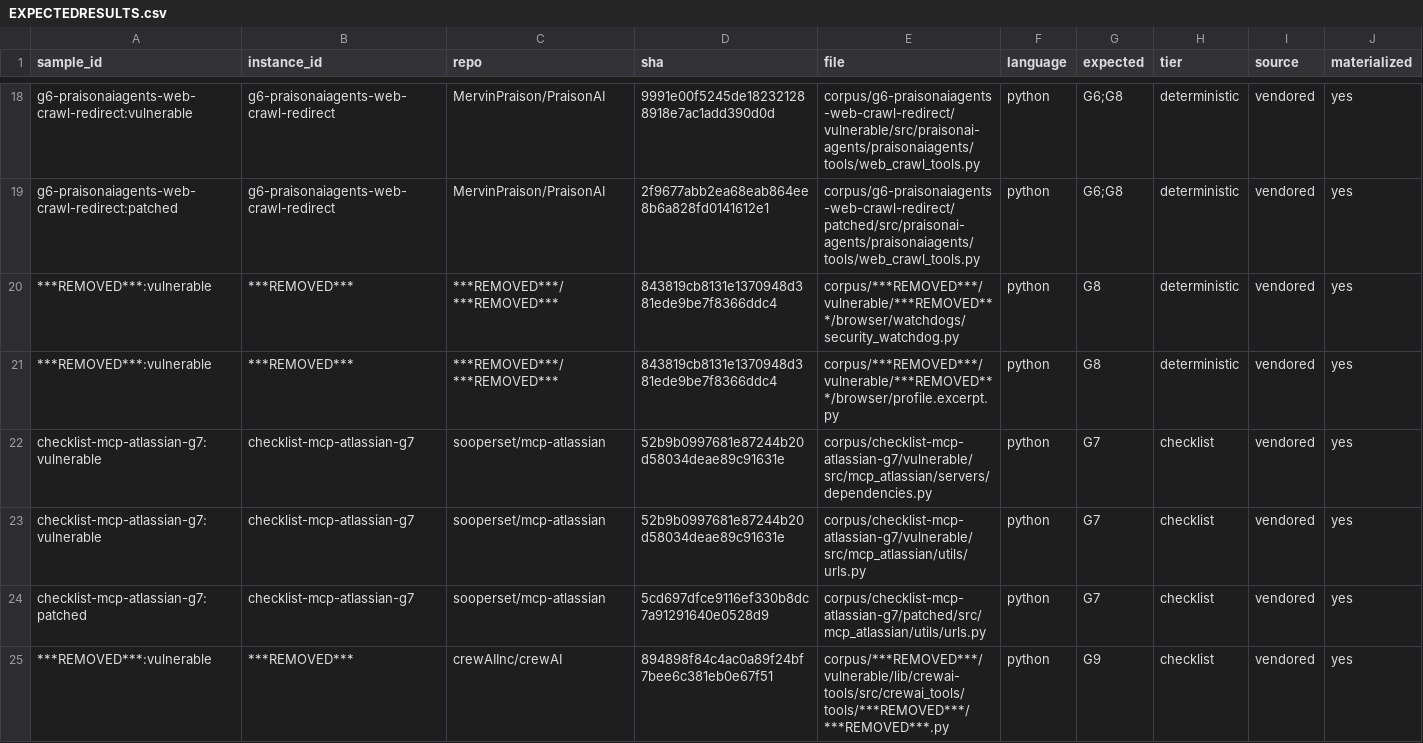
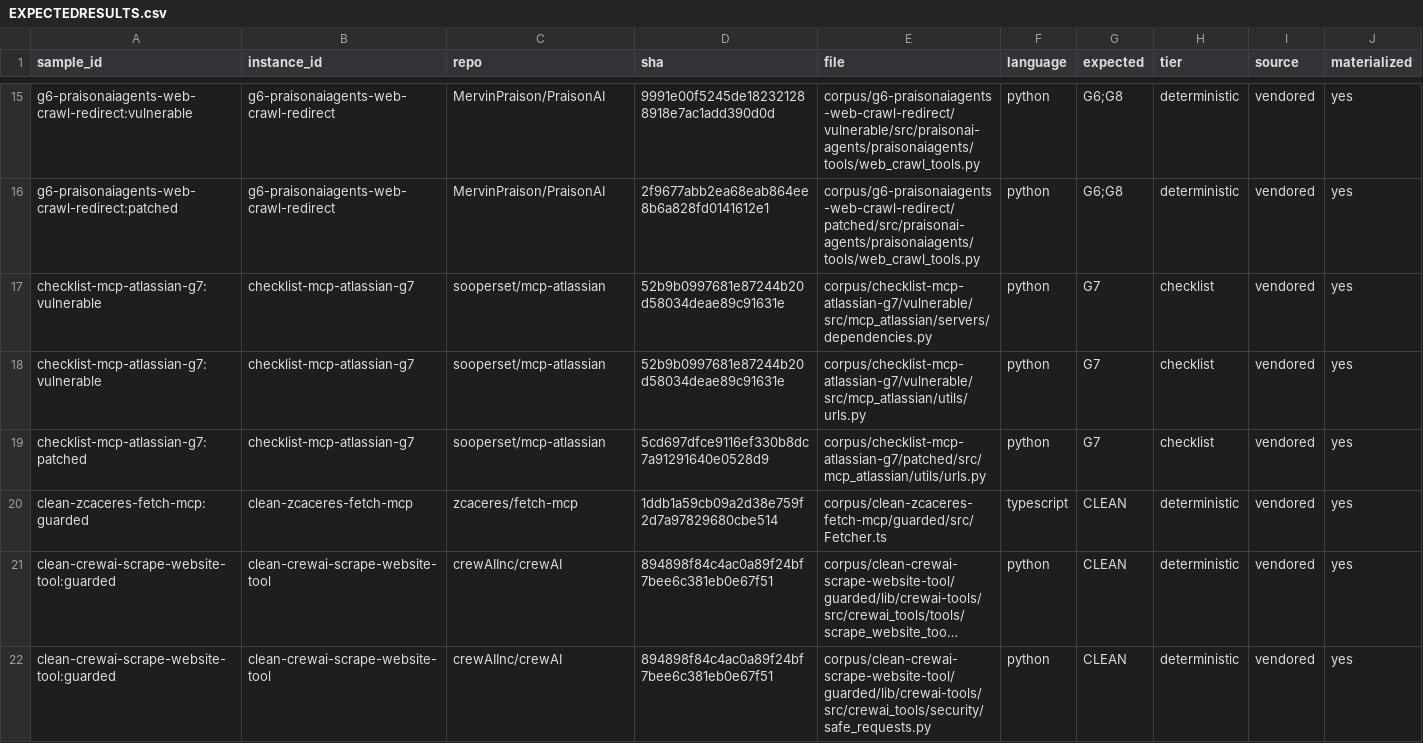
Before and after one commit to beardthelion/mcp-ssrf-audit, a CSV file: corpus/EXPECTEDRESULTS.csv, drawn as a sheet; only a part is shown, gaps mark what is left out; the shorter side is filled out with more unchanged rows; long unchanged cells end in …; the diff covers the shown part only; the diff names each change by its address in the sheet, - before the commit and + after, or states it on an @@ line.

Commit message:
Drop corpus instances without a public advisory
Naming a repository as a labeled vulnerable sample publishes an
unpatched weakness; that is only defensible once an advisory, CVE, or
public issue exists for it. Removes the instances that had none
(crewAI, ***REMOVED***/***REMOVED***, ***REMOVED***, ***REMOVED***, ***REMOVED***,
***REMOVED***, ***REMOVED***, ***REMOVED***/***REMOVED***),
their manifest and EXPECTEDRESULTS rows, README provenance rows and
taxonomy live-shape references, and NOTICE entries. Advisory-backed
and CLEAN-only instances are unchanged; instances can return with
their advisory refs once disclosures publish.

```diff
--- a/corpus/EXPECTEDRESULTS.csv
+++ b/corpus/EXPECTEDRESULTS.csv
-row 20: ***REMOVED***:vulnerable | ***REMOVED*** | ***REMOVED***/***REMOVED*** | 843819cb8131e1370948d381ede9be7f8366ddc4 | corpus/***REMOVED***/vulnerable/***REMOVED***/browser/watchdogs/security_watchdog.py | python | G8 | deterministic | vendored | yes
-row 21: ***REMOVED***:vulnerable | ***REMOVED*** | ***REMOVED***/***REMOVED*** | 843819cb8131e1370948d381ede9be7f8366ddc4 | corpus/***REMOVED***/vulnerable/***REMOVED***/browser/profile.excerpt.py | python | G8 | deterministic | vendored | yes
-row 25: ***REMOVED***:vulnerable | ***REMOVED*** | crewAIInc/crewAI | 894898f84c4ac0a89f24bf7bee6c381eb0e67f51 | corpus/***REMOVED***/vulnerable/lib/crewai-tools/src/crewai_tools/tools/***REMOVED***/***REMOVED***.py | python | G9 | checklist | vendored | yes
```
Also changed, not shown: 15 removed rows elsewhere in this file, 4 other files.
